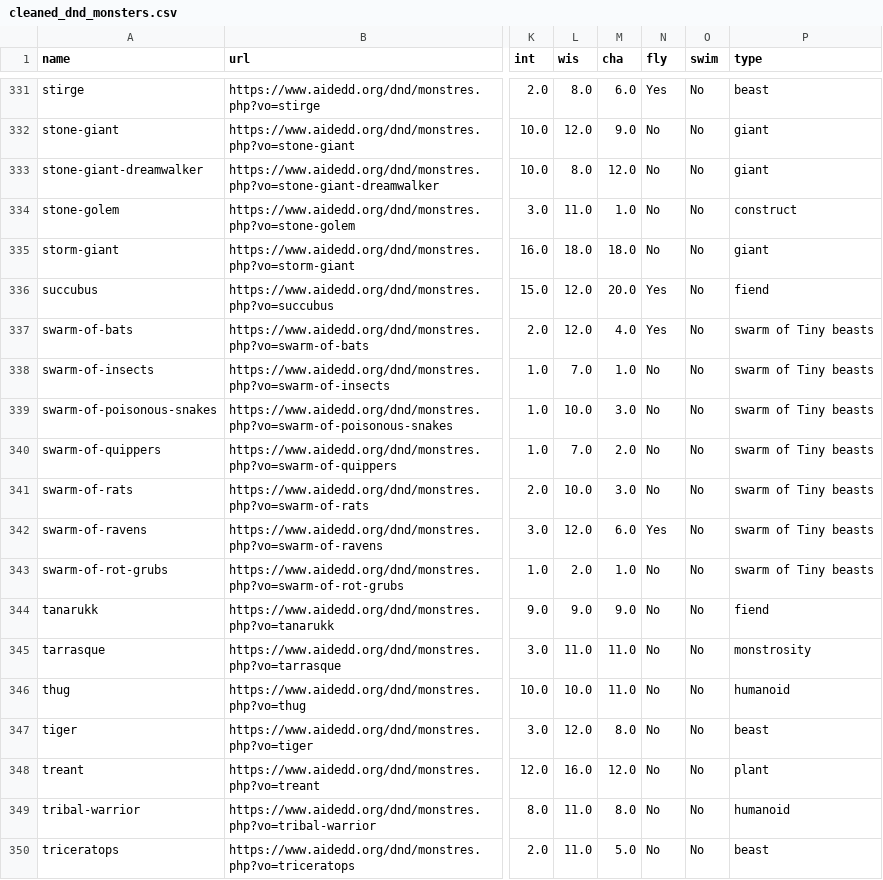
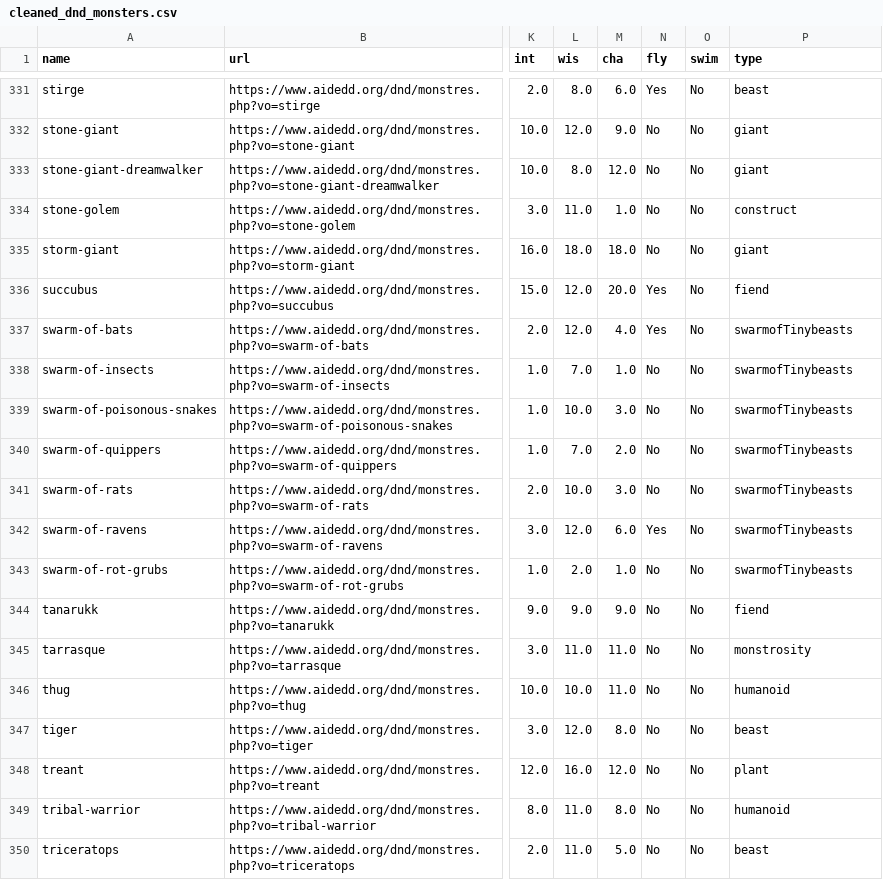
Before and after one commit to TheCarpeDM/DND, a CSV file: cleaned_dnd_monsters.csv, drawn as a sheet; only a part is shown, gaps mark what is left out; the diff names each change by its address in the sheet, - before the commit and + after, or states it on an @@ line.

Commit message:
one more cleaning done for data

```diff
--- a/cleaned_dnd_monsters.csv
+++ b/cleaned_dnd_monsters.csv
-P337:P343 (type): swarm of Tiny beasts
+P337:P343 (type): swarmofTinybeasts
```
Also changed, not shown: 3 other files.
